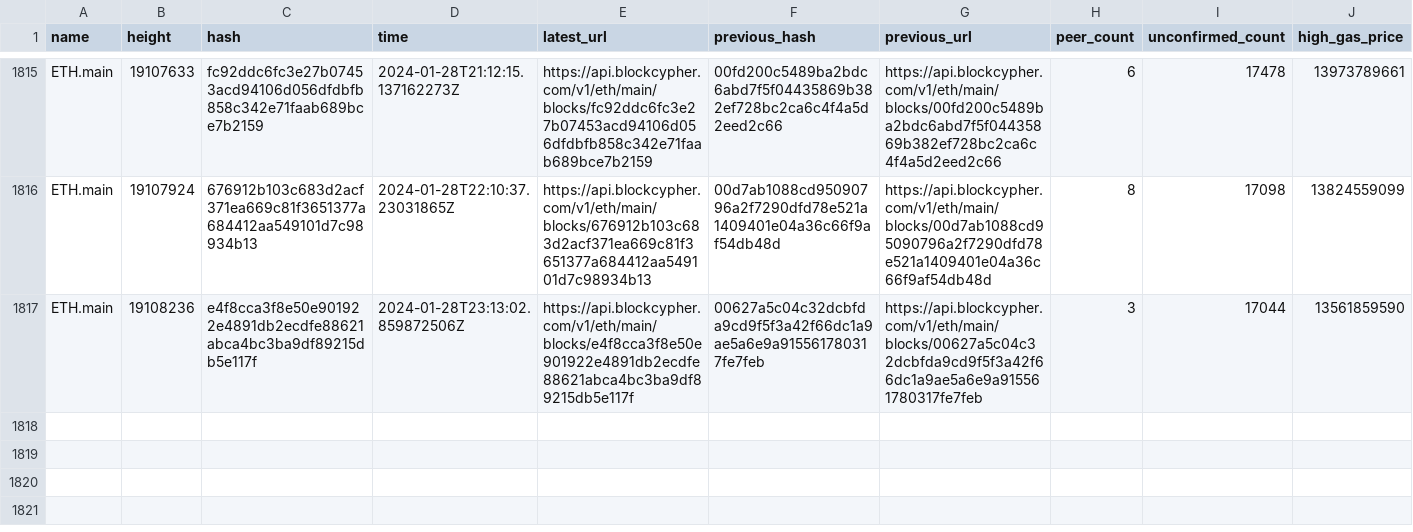
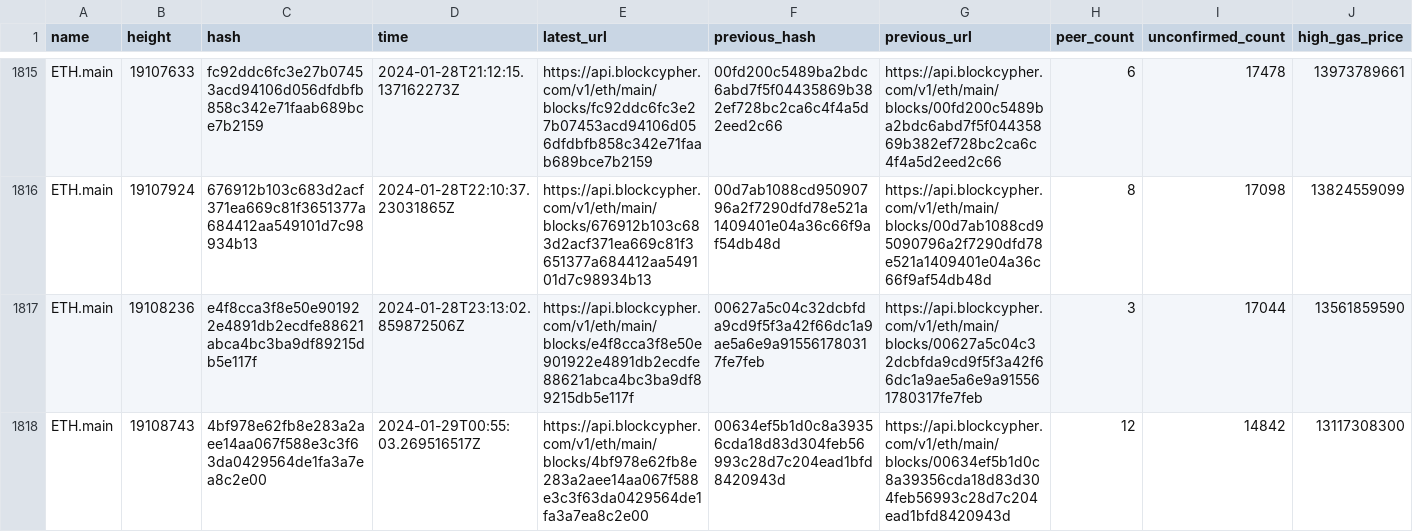
Before and after one commit to aphd/ether-focus, a CSV file: server/csv/main.eth.csv, drawn as a sheet; only a part is shown, gaps mark what is left out; rows hold the shown columns only; the diff names each change by its address in the sheet, - before the commit and + after, or states it on an @@ line.

```diff
--- a/server/csv/main.eth.csv
+++ b/server/csv/main.eth.csv
+row 1818: ETH.main | 19108743 | 4bf978e62fb8e283a2aee14aa067f588e3c3f63da0429564de1fa3a7ea8c2e00 | 2024-01-29T00:55:03.269516517Z | https://api.blockcypher.com/v1/eth/main/blocks/4bf978e62fb8e283a2aee14aa067f588e3c3f63da0429564de1fa3a7ea8c2e00 | 00634ef5b1d0c8a39356cda18d83d304feb56993c28d7c204ead1bfd8420943d | https://api.blockcypher.com/v1/eth/main/blocks/00634ef5b1d0c8a39356cda18d83d304feb56993c28d7c204ead1bfd8420943d | 12 | 14842 | 13117308300
```
